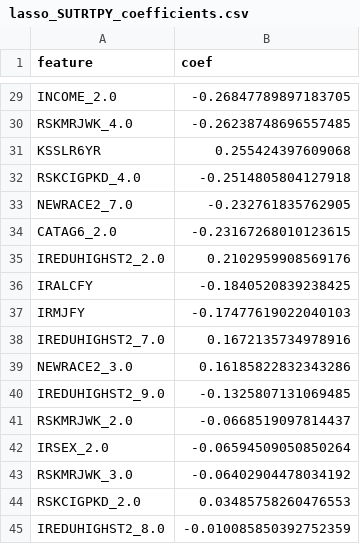
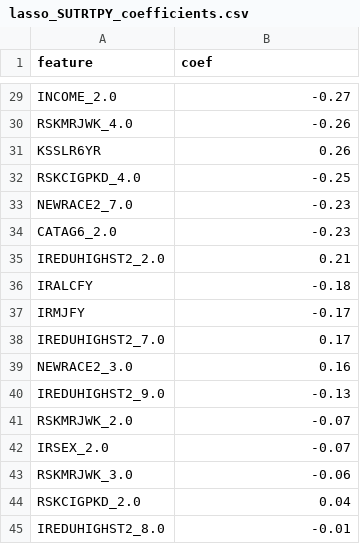
Before and after one commit to bachnguyen234/da401-final-project-bach-nguyen, a CSV file: output_reports/SUTRTPY/lasso_output/lasso_SUTRTPY_coefficients.csv, drawn as a sheet; only a part is shown, gaps mark what is left out; the diff covers the shown part only; the diff names each change by its address in the sheet, - before the commit and + after, or states it on an @@ line.

```diff
--- a/output_reports/SUTRTPY/lasso_output/lasso_SUTRTPY_coefficients.csv
+++ b/output_reports/SUTRTPY/lasso_output/lasso_SUTRTPY_coefficients.csv
-B29 (coef): -0.26847789897183705
+B29 (coef): -0.27
-B30 (coef): -0.26238748696557485
+B30 (coef): -0.26
-B31 (coef): 0.255424397609068
+B31 (coef): 0.26
-B32 (coef): -0.2514805804127918
+B32 (coef): -0.25
-B33 (coef): -0.232761835762905
+B33 (coef): -0.23
-B34 (coef): -0.23167268010123615
+B34 (coef): -0.23
-B35 (coef): 0.2102959908569176
+B35 (coef): 0.21
-B36 (coef): -0.1840520839238425
+B36 (coef): -0.18
-B37 (coef): -0.17477619022040103
+B37 (coef): -0.17
-B38 (coef): 0.1672135734978916
+B38 (coef): 0.17
-B39 (coef): 0.16185822832343286
+B39 (coef): 0.16
-B40 (coef): -0.1325807131069485
+B40 (coef): -0.13
-B41 (coef): -0.0668519097814437
+B41 (coef): -0.07
-B42 (coef): -0.06594509050850264
+B42 (coef): -0.07
-B43 (coef): -0.06402904478034192
+B43 (coef): -0.06
-B44 (coef): 0.03485758260476553
+B44 (coef): 0.04
-B45 (coef): -0.010085850392752359
+B45 (coef): -0.01
```
Also changed, not shown: 2 added rows, 2 removed rows and 25 edited cells elsewhere in this file, output_reports/MHTRTPY/glm_output/glm_MHTRTPY_or_table_compact.csv, output_reports/MHTRTPY/lasso_output/lasso_MHTRTPY_coefficients.csv, 27 other files.
